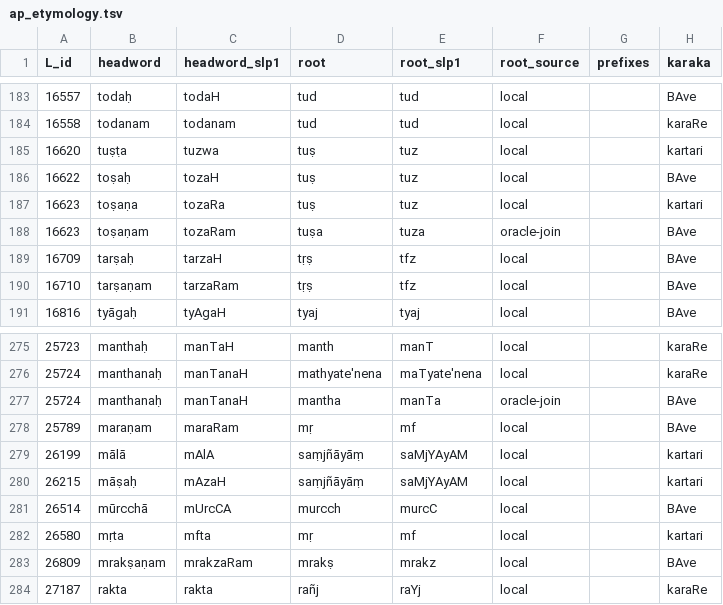
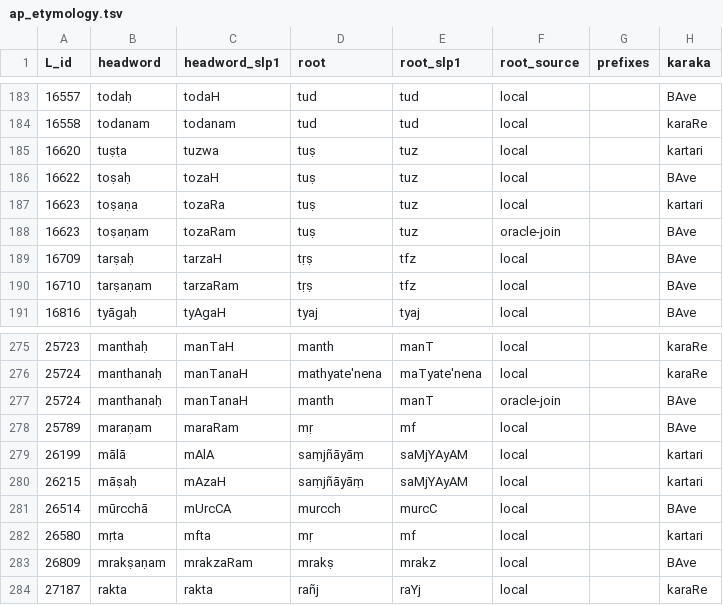
Before and after one commit to sanskrit-lexicon/csl-orig, a TSV file: v02/ap/ap_etymology.tsv, drawn as a sheet; only a part is shown, gaps mark what is left out; the diff covers the shown part only; the diff names each change by its address in the sheet, - before the commit and + after, or states it on an @@ line.

```diff
--- a/v02/ap/ap_etymology.tsv
+++ b/v02/ap/ap_etymology.tsv
-D188 (root): tuṣa
+D188 (root): tuṣ
-E188 (root_slp1): tuza
+E188 (root_slp1): tuz
-D277 (root): mantha
+D277 (root): manth
-E277 (root_slp1): manTa
+E277 (root_slp1): manT
```
Also changed, not shown: 17 edited cells elsewhere in this file, v02/ap90/ap90_etymology.tsv, v02/krm/krm_etymology.tsv, 24 other files.
